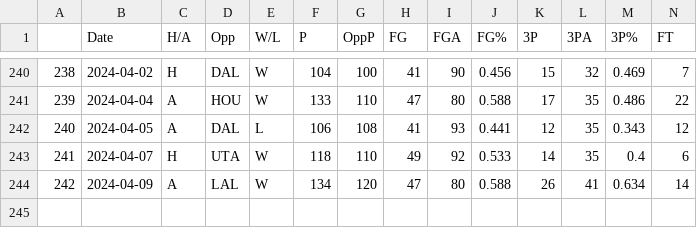
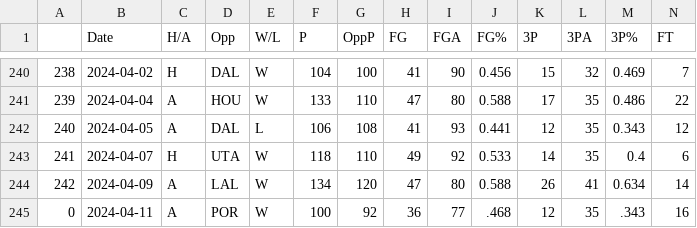
Before and after one commit to NevinG/AIM-F23-Basketball-Predictor, a CSV file: data/GSW.csv, drawn as a sheet; only a part is shown, gaps mark what is left out; rows hold the shown columns only; the diff names each change by its address in the sheet, - before the commit and + after, or states it on an @@ line.

```diff
--- a/data/GSW.csv
+++ b/data/GSW.csv
+row 245: 0 | 2024-04-11 | A | POR | W | 100 | 92 | 36 | 77 | .468 | 12 | 35 | .343 | 16
```
Also changed, not shown: data/BOS.csv, data/CHI.csv, 10 other files.
